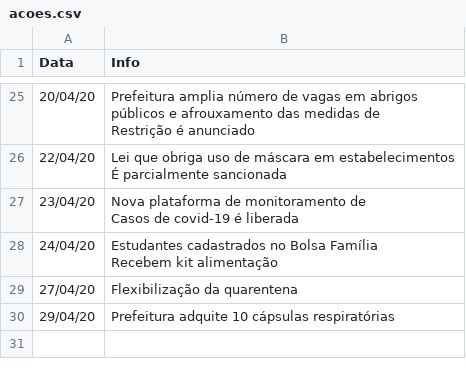
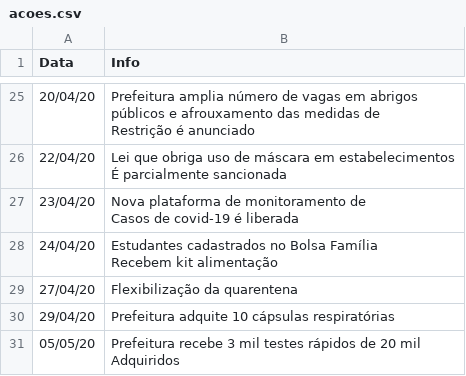
Before and after one commit to PatrickLdA/An-lise-de-dados-covid-19-em-Uberl-ndia, a CSV file: acoes.csv, drawn as a sheet; only a part is shown, gaps mark what is left out; ↵ is a line break in a cell; the diff names each change by its address in the sheet, - before the commit and + after, or states it on an @@ line.

```diff
--- a/acoes.csv
+++ b/acoes.csv
+row 31: 05/05/20 | Prefeitura recebe 3 mil testes rápidos de 20 mil ↵ Adquiridos
```
Also changed, not shown: dataset coronavirus uberlandia.csv, 4 other files.
